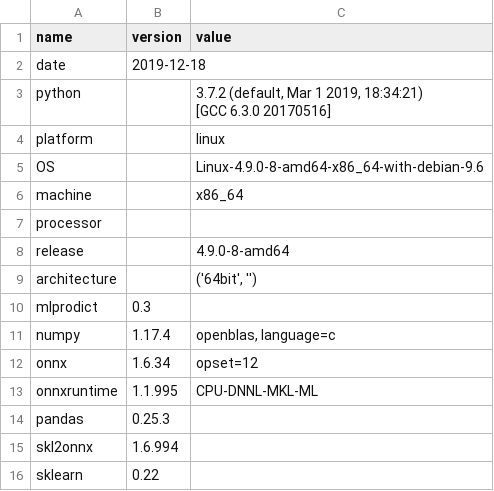
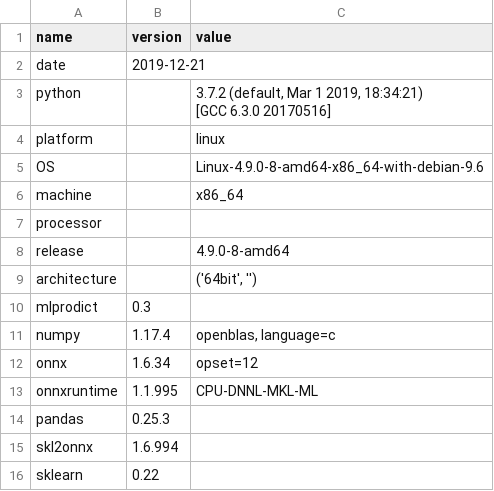
Before and after one commit to sdpython/_benchmarks, a CSV file: onnx/results/bench_plot_onnxruntime_decision_tree.time.csv, drawn as a sheet.

```diff
--- a/onnx/results/bench_plot_onnxruntime_decision_tree.time.csv
+++ b/onnx/results/bench_plot_onnxruntime_decision_tree.time.csv
@@ -1,3 +1,3 @@
 name,version,value
-date,2019-12-18,
+date,2019-12-21,
 python,,"3.7.2 (default, Mar  1 2019, 18:34:21)
```
Also changed, not shown: onnx/results/bench_plot_onnxruntime_decision_tree_reg.time.csv, 22 other files.
